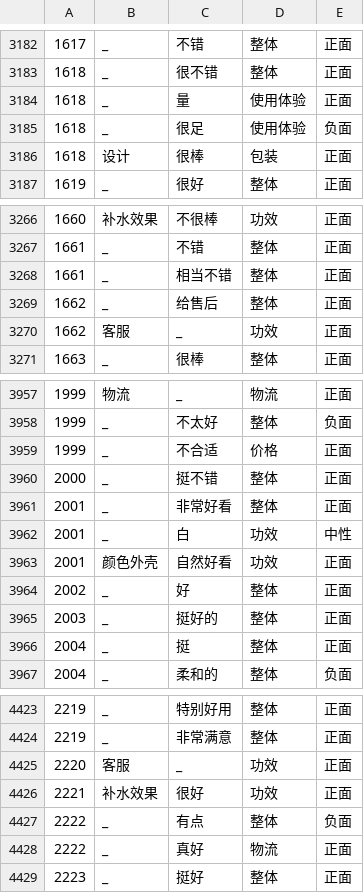
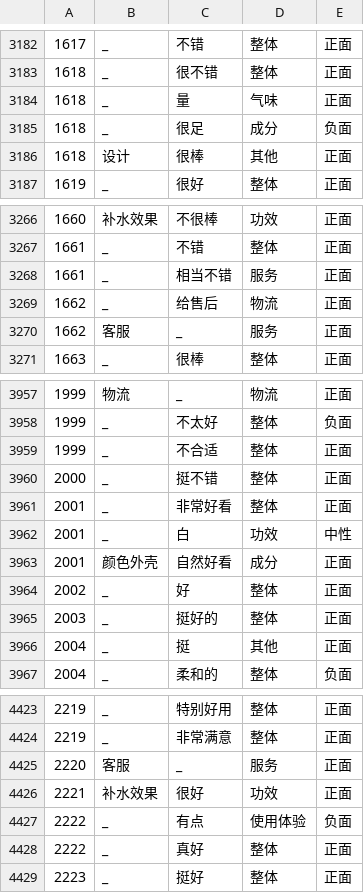
Before and after one commit to HIT-SCIR-chichi/hit_nlp_lab, a CSV file: lab2/answer/task3_answer.csv, drawn as a sheet; only a part is shown, gaps mark what is left out; the diff covers the shown part only.

```diff
--- a/lab2/answer/task3_answer.csv
+++ b/lab2/answer/task3_answer.csv
@@ -3183,5 +3183,5 @@
 1618,_,很不错,整体,正面
-1618,_,量,使用体验,正面
-1618,_,很足,使用体验,负面
-1618,设计,很棒,包装,正面
+1618,_,量,气味,正面
+1618,_,很足,成分,负面
+1618,设计,很棒,其他,正面
 1619,_,很好,整体,正面
@@ -3267,5 +3267,5 @@
 1661,_,不错,整体,正面
-1661,_,相当不错,整体,正面
-1662,_,给售后,整体,正面
-1662,客服,_,功效,正面
+1661,_,相当不错,服务,正面
+1662,_,给售后,物流,正面
+1662,客服,_,服务,正面
 1663,_,很棒,整体,正面
@@ -3958,3 +3958,3 @@
 1999,_,不太好,整体,负面
-1999,_,不合适,价格,正面
+1999,_,不合适,整体,正面
 2000,_,挺不错,整体,正面
@@ -3962,6 +3962,6 @@
 2001,_,白,功效,中性
-2001,颜色外壳,自然好看,功效,正面
+2001,颜色外壳,自然好看,成分,正面
 2002,_,好,整体,正面
 2003,_,挺好的,整体,正面
-2004,_,挺,整体,正面
+2004,_,挺,其他,正面
 2004,_,柔和的,整体,负面
@@ -4424,6 +4424,6 @@
 2219,_,非常满意,整体,正面
-2220,客服,_,功效,正面
+2220,客服,_,服务,正面
 2221,补水效果,很好,功效,正面
-2222,_,有点,整体,负面
-2222,_,真好,物流,正面
+2222,_,有点,使用体验,负面
+2222,_,真好,整体,正面
 2223,_,挺好,整体,正面
```
Also changed, not shown: 161 edited cells elsewhere in this file, lab2/answer/task2_answer.csv, 7 other files.
